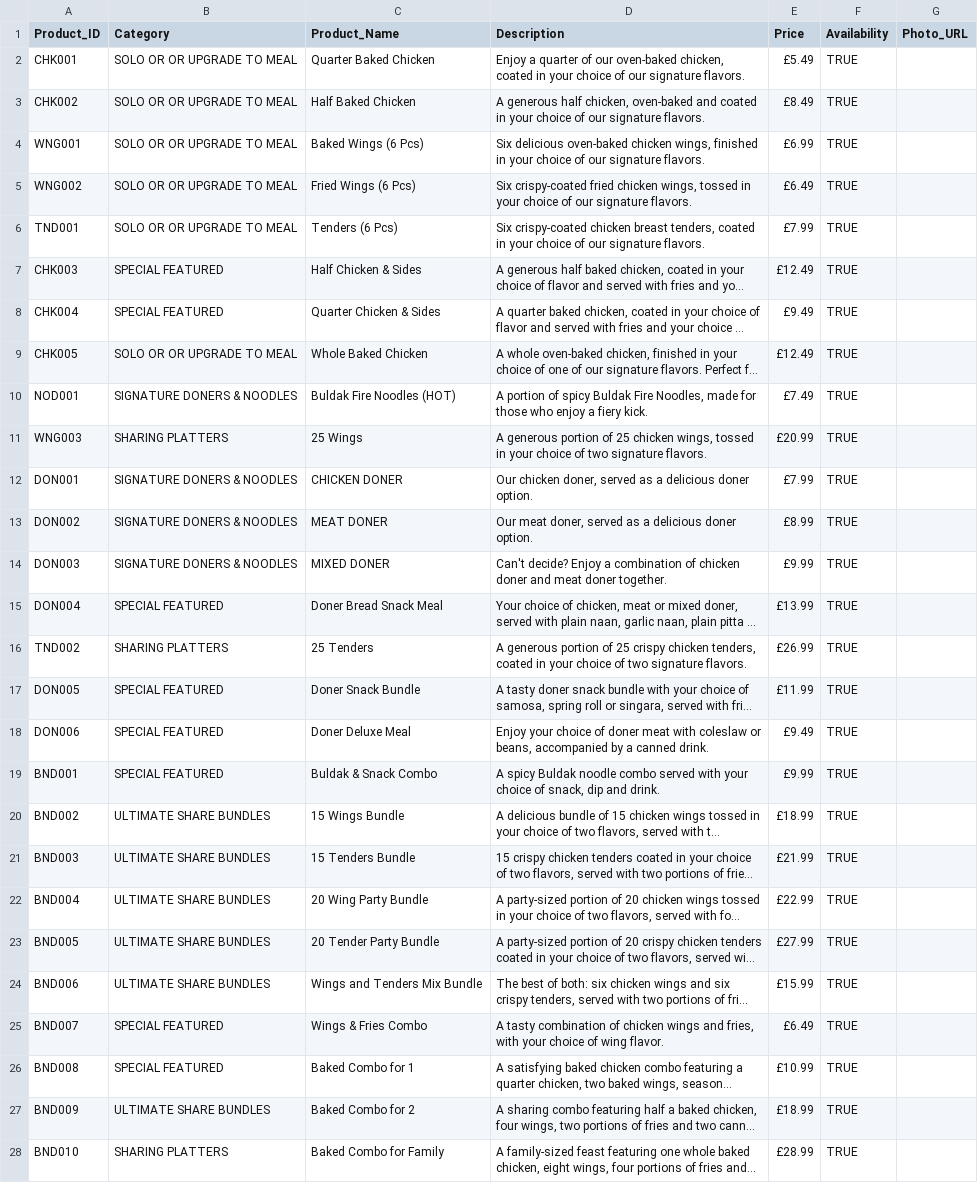
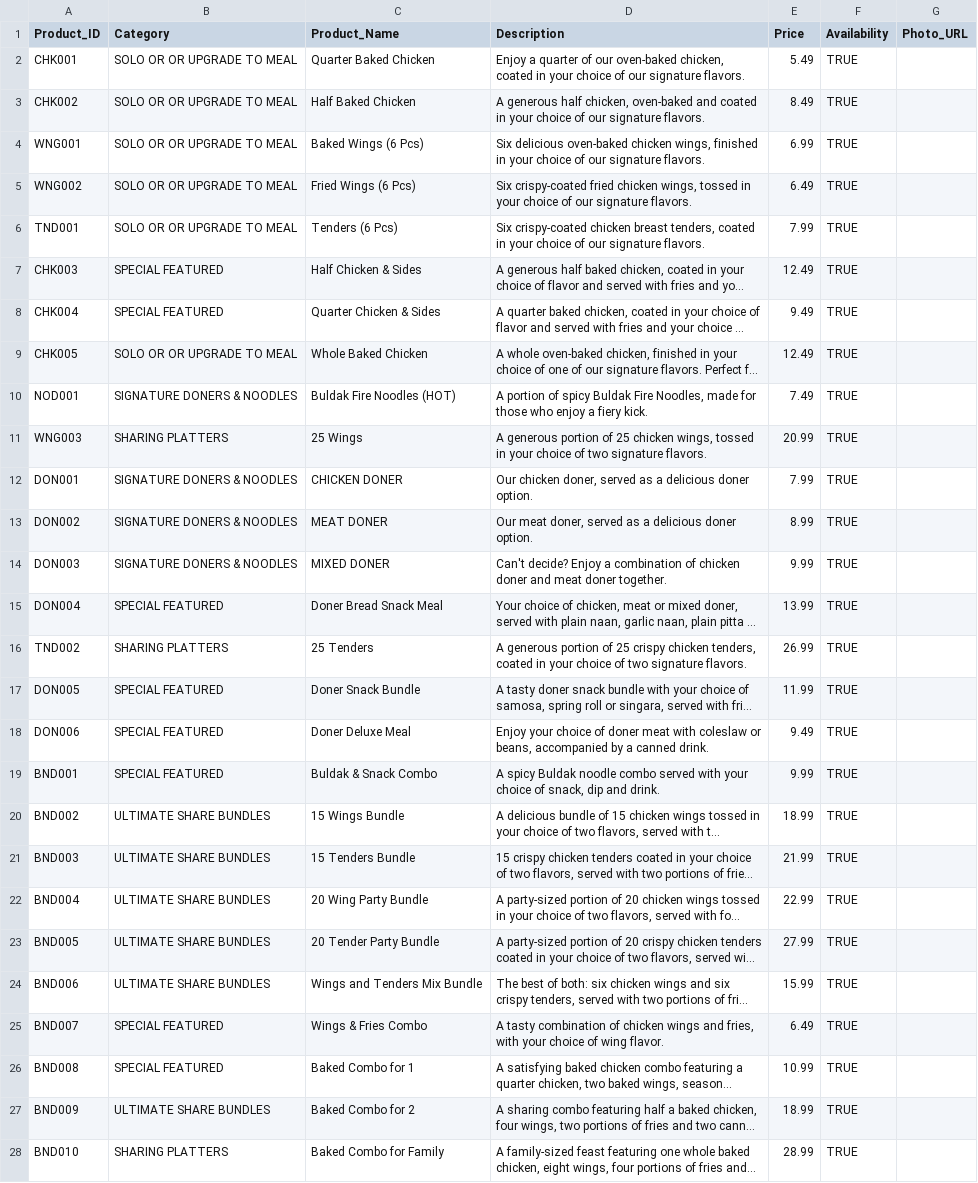
Before and after one commit to thehungryfox2026-glitch/thehungryfox, a CSV file: products.csv, drawn as a sheet; only a part is shown; long unchanged cells end in …; the diff covers the shown part only; the diff names each change by its address in the sheet, - before the commit and + after, or states it on an @@ line.

```diff
--- a/products.csv
+++ b/products.csv
-E2 (Price): £5.49
+E2 (Price): 5.49
-E3 (Price): £8.49
+E3 (Price): 8.49
-E4 (Price): £6.99
+E4 (Price): 6.99
-E5 (Price): £6.49
+E5 (Price): 6.49
-E6 (Price): £7.99
+E6 (Price): 7.99
-E7 (Price): £12.49
+E7 (Price): 12.49
-E8 (Price): £9.49
+E8 (Price): 9.49
-E9 (Price): £12.49
+E9 (Price): 12.49
-E10 (Price): £7.49
+E10 (Price): 7.49
-E11 (Price): £20.99
+E11 (Price): 20.99
-E12 (Price): £7.99
+E12 (Price): 7.99
-E13 (Price): £8.99
+E13 (Price): 8.99
-E14 (Price): £9.99
+E14 (Price): 9.99
-E15 (Price): £13.99
+E15 (Price): 13.99
-E16 (Price): £26.99
+E16 (Price): 26.99
-E17 (Price): £11.99
+E17 (Price): 11.99
-E18 (Price): £9.49
+E18 (Price): 9.49
-E19 (Price): £9.99
+E19 (Price): 9.99
-E20 (Price): £18.99
+E20 (Price): 18.99
-E21 (Price): £21.99
+E21 (Price): 21.99
-E22 (Price): £22.99
+E22 (Price): 22.99
-E23 (Price): £27.99
+E23 (Price): 27.99
-E24 (Price): £15.99
+E24 (Price): 15.99
-E25 (Price): £6.49
+E25 (Price): 6.49
-E26 (Price): £10.99
+E26 (Price): 10.99
-E27 (Price): £18.99
+E27 (Price): 18.99
-E28 (Price): £28.99
+E28 (Price): 28.99
```
Also changed, not shown: 72 edited cells elsewhere in this file, customisation.csv, product_groups.csv.
